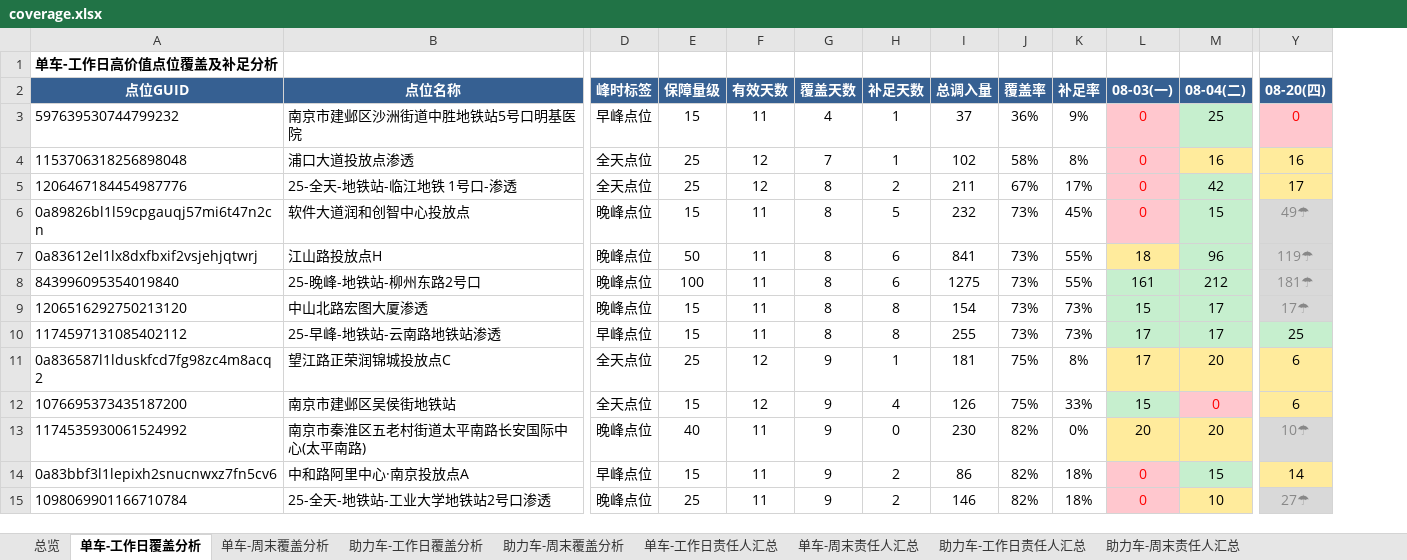
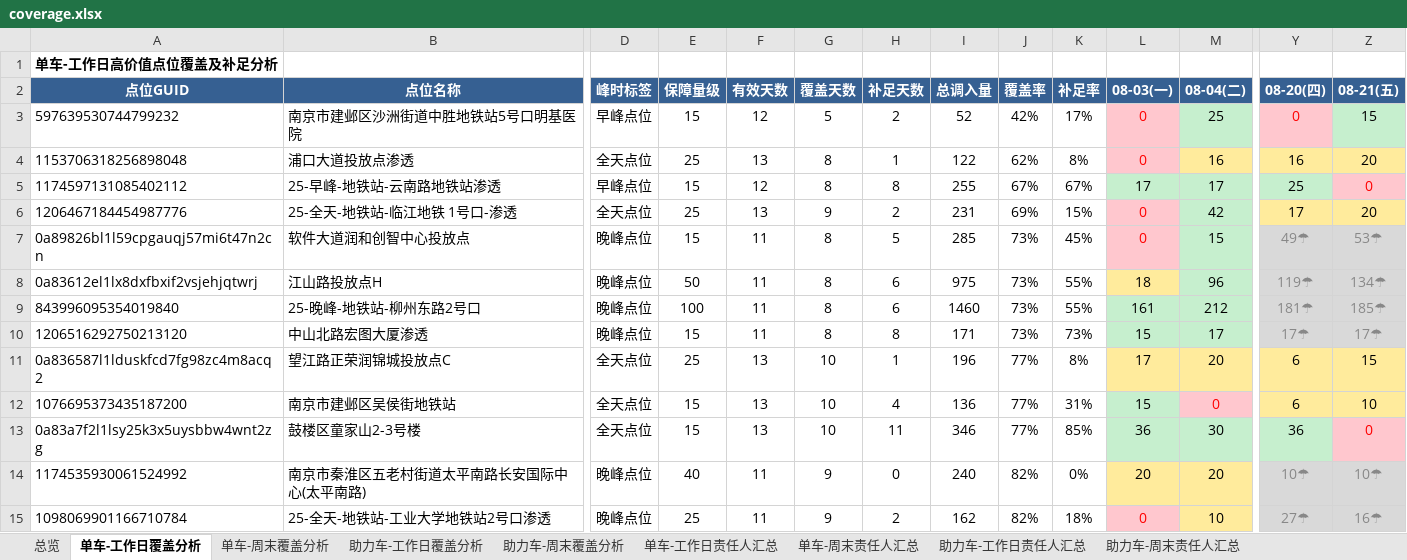
Before and after one commit to Zoey-1214/daily-report, an Excel workbook: coverage.xlsx, sheet 单车-工作日覆盖分析, drawn as a sheet; only a part is shown, gaps mark what is left out; values as stored, in another font and other column widths than the file's, no borders; removed rows and columns are numbered as before the commit, all else as after; rows hold the shown columns only; the diff covers the shown part only; the diff names each change by its address in the sheet, - before the commit and + after, or states it on an @@ line.

```diff
--- a/coverage.xlsx (sheet 单车-工作日覆盖分析)
+++ b/coverage.xlsx (sheet 单车-工作日覆盖分析)
+column Z (08-21(五)), rows 3-4: 15 | 20; rows 6-12: 20 | 53☂ | 134☂ | 185☂ | 17☂ | 15 | 10; rows 14-15: 10☂ | 16☂
-F3 (有效天数): 11
+F3 (有效天数): 12
-G3 (覆盖天数): 4
+G3 (覆盖天数): 5
-H3 (补足天数): 1
+H3 (补足天数): 2
-I3 (总调入量): 37
+I3 (总调入量): 52
-J3 (覆盖率): 36%
+J3 (覆盖率): 42%
-K3 (补足率): 9%
+K3 (补足率): 17%
-F4 (有效天数): 12
+F4 (有效天数): 13
-G4 (覆盖天数): 7
+G4 (覆盖天数): 8
-I4 (总调入量): 102
+I4 (总调入量): 122
-J4 (覆盖率): 58%
+J4 (覆盖率): 62%
+row 5: 1174597131085402112 | 25-早峰-地铁站-云南路地铁站渗透 | 早峰点位 | 15 | 12 | 8 | 8 | 255 | 67% | 67% | 17 | 17 | 25 | 0
-F6 (有效天数): 12
+F6 (有效天数): 13
-G6 (覆盖天数): 8
+G6 (覆盖天数): 9
-I6 (总调入量): 211
+I6 (总调入量): 231
-J6 (覆盖率): 67%
+J6 (覆盖率): 69%
-K6 (补足率): 17%
+K6 (补足率): 15%
-I7 (总调入量): 232
+I7 (总调入量): 285
-I8 (总调入量): 841
+I8 (总调入量): 975
-I9 (总调入量): 1275
+I9 (总调入量): 1460
-I10 (总调入量): 154
+I10 (总调入量): 171
-row 10: 1174597131085402112 | 25-早峰-地铁站-云南路地铁站渗透 | 早峰点位 | 15 | 11 | 8 | 8 | 255 | 73% | 73% | 17 | 17 | 25
-F11:F12 (有效天数): 12
+F11:F12 (有效天数): 13
-G11:G12 (覆盖天数): 9
+G11:G12 (覆盖天数): 10
-I11 (总调入量): 181
+I11 (总调入量): 196
-J11:J12 (覆盖率): 75%
+J11:J12 (覆盖率): 77%
-I12 (总调入量): 126
+I12 (总调入量): 136
-K12 (补足率): 33%
+K12 (补足率): 31%
+row 13: 0a83a7f2l1lsy25k3x5uysbbw4wnt2zg | 鼓楼区童家山2-3号楼 | 全天点位 | 15 | 13 | 10 | 11 | 346 | 77% | 85% | 36 | 30 | 36 | 0
-I14 (总调入量): 230
+I14 (总调入量): 240
-row 14: 0a83bbf3l1lepixh2snucnwxz7fn5cv6 | 中和路阿里中心·南京投放点A | 早峰点位 | 15 | 11 | 9 | 2 | 86 | 82% | 18% | 0 | 15 | 14
-I15 (总调入量): 146
+I15 (总调入量): 162
```
Also changed, not shown: 11 added rows, 11 removed rows, 269 edited cells and cell formats elsewhere in this sheet, sheet 单车-周末覆盖分析, sheet 助力车-工作日覆盖分析, sheet 助力车-周末覆盖分析, sheet 单车-工作日责任人汇总, sheet 单车-周末责任人汇总, sheet 助力车-工作日责任人汇总, 2 more sheets.
